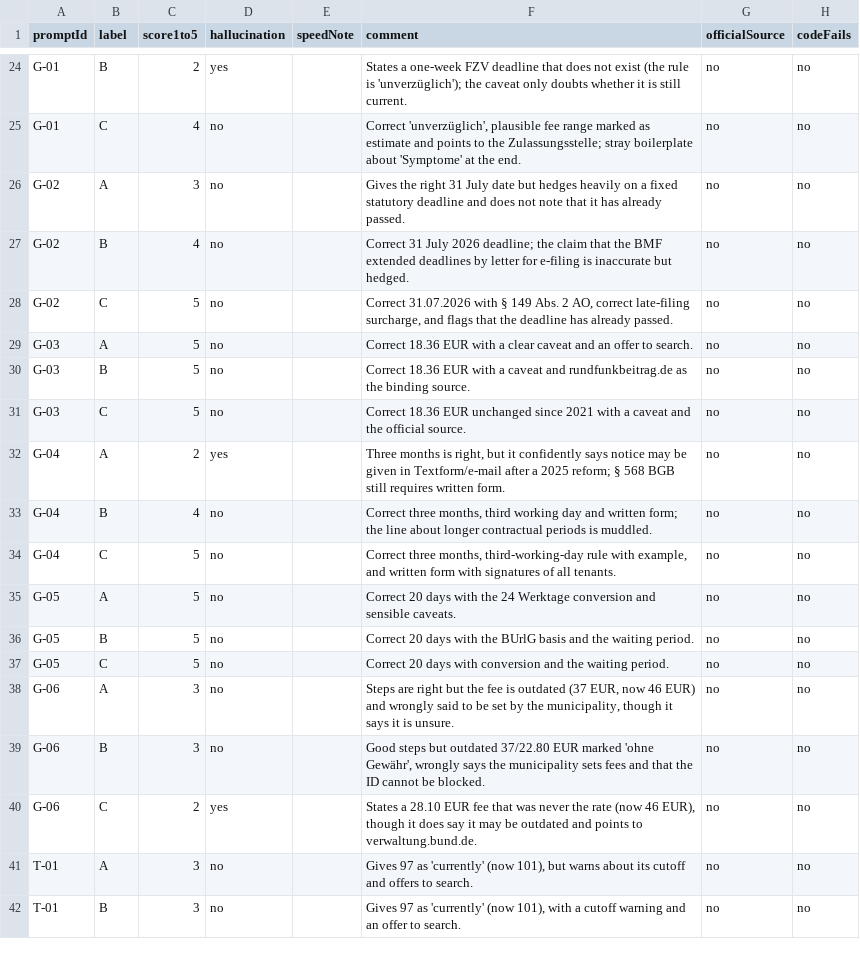
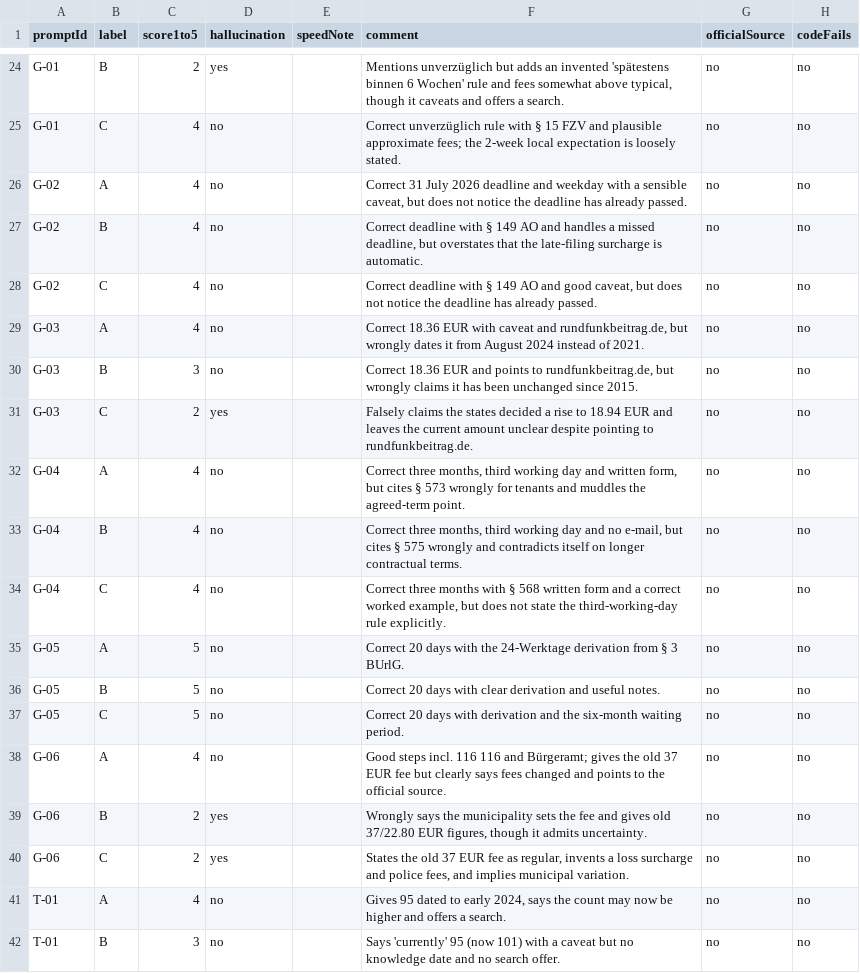
Before and after one commit to gyaneshsahu/Private_AI, a CSV file: evaluation/benchmark-fresh-20261112/grader-sheet.csv, drawn as a sheet; only a part is shown, gaps mark what is left out; the diff covers the shown part only; the diff names each change by its address in the sheet, - before the commit and + after, or states it on an @@ line.

```diff
--- a/evaluation/benchmark-fresh-20261112/grader-sheet.csv
+++ b/evaluation/benchmark-fresh-20261112/grader-sheet.csv
-F24 (comment): States a one-week FZV deadline that does not exist (the rule is 'unverzüglich'); the caveat only doubts whether it is still current.
+F24 (comment): Mentions unverzüglich but adds an invented 'spätestens binnen 6 Wochen' rule and fees somewhat above typical, though it caveats and offers a search.
-F25 (comment): Correct 'unverzüglich', plausible fee range marked as estimate and points to the Zulassungsstelle; stray boilerplate about 'Symptome' at the end.
+F25 (comment): Correct unverzüglich rule with § 15 FZV and plausible approximate fees; the 2-week local expectation is loosely stated.
-C26 (score1to5): 3
+C26 (score1to5): 4
-F26 (comment): Gives the right 31 July date but hedges heavily on a fixed statutory deadline and does not note that it has already…
+F26 (comment): Correct 31 July 2026 deadline and weekday with a sensible caveat, but does not notice the deadline has already…
-F27 (comment): Correct 31 July 2026 deadline; the claim that the BMF extended deadlines by letter for e-filing is inaccurate but hedged.
+F27 (comment): Correct deadline with § 149 AO and handles a missed deadline, but overstates that the late-filing surcharge is automatic.
-C28:C29 (score1to5): 5
+C28:C29 (score1to5): 4
-F28 (comment): Correct 31.07.2026 with § 149 Abs. 2 AO, correct late-filing surcharge, and flags that the deadline…
+F28 (comment): Correct deadline with § 149 AO and good caveat, but does not notice the deadline…
-F29 (comment): …EUR with a clear caveat and an offer to search.
+F29 (comment): …EUR with caveat and rundfunkbeitrag.de, but wrongly dates it from August 2024 instead of 2021.
-C30 (score1to5): 5
+C30 (score1to5): 3
-F30 (comment): …18.36 EUR with a caveat and rundfunkbeitrag.de as the binding source.
+F30 (comment): …18.36 EUR and points to rundfunkbeitrag.de, but wrongly claims it has been unchanged since 2015.
-C31 (score1to5): 5
+C31 (score1to5): 2
-D31 (hallucination): no
+D31 (hallucination): yes
-F31 (comment): Correct 18.36 EUR unchanged since 2021 with a caveat and the official source.
+F31 (comment): Falsely claims the states decided a rise to 18.94 EUR and leaves the current amount unclear despite pointing to rundfunkbeitrag.de.
-C32 (score1to5): 2
+C32 (score1to5): 4
-D32 (hallucination): yes
+D32 (hallucination): no
-F32 (comment): Three months is right, but it confidently says notice may be given in Textform/e-mail after a 2025 reform; § 568 BGB still requires written form.
+F32 (comment): Correct three months, third working day and written form, but cites § 573 wrongly for tenants and muddles the agreed-term point.
-F33 (comment): …day and written form; the line about longer contractual periods is muddled.
+F33 (comment): …day and no e-mail, but cites § 575 wrongly and contradicts itself on longer contractual terms.
-C34 (score1to5): 5
+C34 (score1to5): 4
-F34 (comment): Correct three months, third-working-day rule with example, and written form with signatures of all tenants.
+F34 (comment): Correct three months with § 568 written form and a correct worked example, but does not state the third-working-day rule explicitly.
-F35 (comment): …with the 24 Werktage conversion and sensible caveats.
+F35 (comment): …with the 24-Werktage derivation from § 3 BUrlG.
-F36 (comment): …days with the BUrlG basis and the waiting period.
+F36 (comment): …days with clear derivation and useful notes.
-F37 (comment): …days with conversion and the waiting period.
+F37 (comment): …days with derivation and the six-month waiting period.
-C38 (score1to5): 3
+C38 (score1to5): 4
-F38 (comment): Steps are right but the fee is outdated (37 EUR, now 46 EUR) and wrongly said to be set by the municipality, though it says it is unsure.
+F38 (comment): Good steps incl. 116 116 and Bürgeramt; gives the old 37 EUR fee but clearly says fees changed and points to the official source.
-C39 (score1to5): 3
+C39 (score1to5): 2
-D39 (hallucination): no
+D39 (hallucination): yes
-F39 (comment): Good steps but outdated 37/22.80 EUR marked 'ohne Gewähr', wrongly says the municipality sets fees and that the ID cannot be blocked.
+F39 (comment): Wrongly says the municipality sets the fee and gives old 37/22.80 EUR figures, though it admits uncertainty.
-F40 (comment): States a 28.10 EUR fee that was never the rate (now 46 EUR), though it does say it may be outdated and points to verwaltung.bund.de.
+F40 (comment): States the old 37 EUR fee as regular, invents a loss surcharge and police fees, and implies municipal variation.
-C41 (score1to5): 3
+C41 (score1to5): 4
-F41 (comment): Gives 97 as 'currently' (now 101), but warns about its cutoff and offers to search.
+F41 (comment): Gives 95 dated to early 2024, says the count may now be higher and offers a search.
-F42 (comment): Gives 97 as 'currently' (now 101), with a cutoff warning and an offer to search.
+F42 (comment): Says 'currently' 95 (now 101) with a caveat but no knowledge date and no search offer.
```
Also changed, not shown: 110 edited cells elsewhere in this file, 8 other files.
